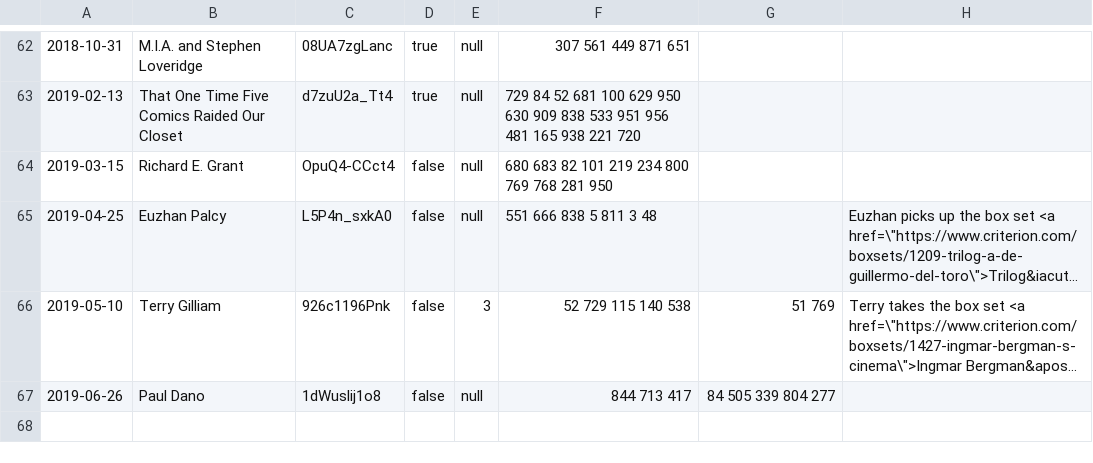
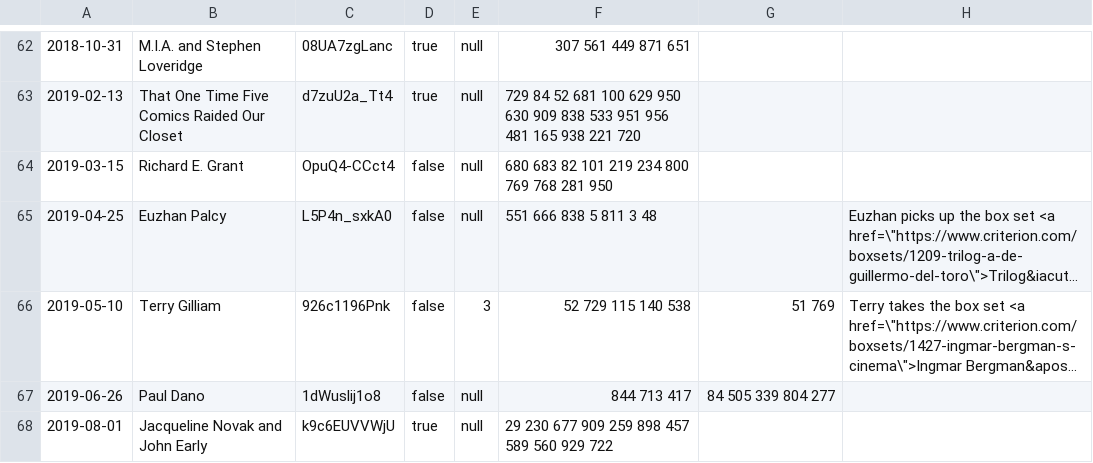
Before and after one commit to radamadah/criterion-closet-picks, a CSV file: data/visits.csv, drawn as a sheet; only a part is shown, gaps mark what is left out; long unchanged cells end in …; the diff names each change by its address in the sheet, - before the commit and + after, or states it on an @@ line.

```diff
--- a/data/visits.csv
+++ b/data/visits.csv
+row 68: 2019-08-01 | Jacqueline Novak and John Early | k9c6EUVVWjU | true | null | 29 230 677 909 259 898 457 589 560 929 722
```
Also changed, not shown: data/directors.csv, data/movies.csv.
